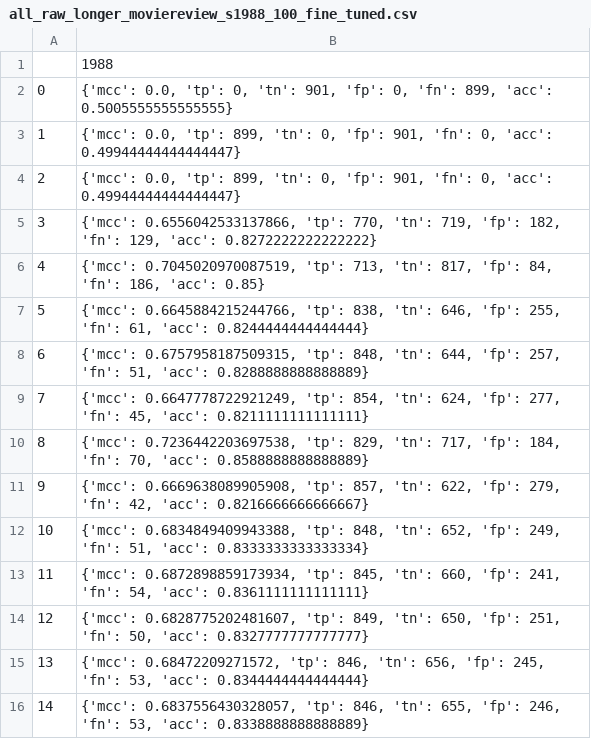
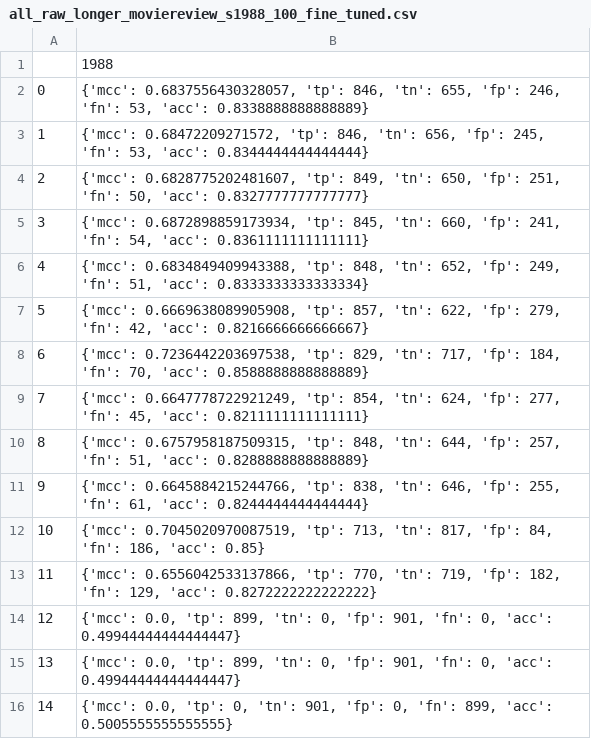
Before and after one commit to GeorgeLuImmortal/Hierarchical-BERT-Model-with-Limited-Labelled-Data, a CSV file: outputs/fine_tuned_results/all_raw_longer_moviereview_s1988_100_fine_tuned.csv, drawn as a sheet.

```diff
--- a/outputs/fine_tuned_results/all_raw_longer_moviereview_s1988_100_fine_tuned.csv
+++ b/outputs/fine_tuned_results/all_raw_longer_moviereview_s1988_100_fine_tuned.csv
@@ -1,16 +1,16 @@
 ,1988
-0,"{'mcc': 0.0, 'tp': 0, 'tn': 901, 'fp': 0, 'fn': 899, 'acc': 0.5005555555555555}"
-1,"{'mcc': 0.0, 'tp': 899, 'tn': 0, 'fp': 901, 'fn': 0, 'acc': 0.49944444444444447}"
-2,"{'mcc': 0.0, 'tp': 899, 'tn': 0, 'fp': 901, 'fn': 0, 'acc': 0.49944444444444447}"
-3,"{'mcc': 0.6556042533137866, 'tp': 770, 'tn': 719, 'fp': 182, 'fn': 129, 'acc': 0.8272222222222222}"
-4,"{'mcc': 0.7045020970087519, 'tp': 713, 'tn': 817, 'fp': 84, 'fn': 186, 'acc': 0.85}"
-5,"{'mcc': 0.6645884215244766, 'tp': 838, 'tn': 646, 'fp': 255, 'fn': 61, 'acc': 0.8244444444444444}"
-6,"{'mcc': 0.6757958187509315, 'tp': 848, 'tn': 644, 'fp': 257, 'fn': 51, 'acc': 0.8288888888888889}"
+0,"{'mcc': 0.6837556430328057, 'tp': 846, 'tn': 655, 'fp': 246, 'fn': 53, 'acc': 0.8338888888888889}"
+1,"{'mcc': 0.68472209271572, 'tp': 846, 'tn': 656, 'fp': 245, 'fn': 53, 'acc': 0.8344444444444444}"
+2,"{'mcc': 0.6828775202481607, 'tp': 849, 'tn': 650, 'fp': 251, 'fn': 50, 'acc': 0.8327777777777777}"
+3,"{'mcc': 0.6872898859173934, 'tp': 845, 'tn': 660, 'fp': 241, 'fn': 54, 'acc': 0.8361111111111111}"
+4,"{'mcc': 0.6834849409943388, 'tp': 848, 'tn': 652, 'fp': 249, 'fn': 51, 'acc': 0.8333333333333334}"
+5,"{'mcc': 0.6669638089905908, 'tp': 857, 'tn': 622, 'fp': 279, 'fn': 42, 'acc': 0.8216666666666667}"
+6,"{'mcc': 0.7236442203697538, 'tp': 829, 'tn': 717, 'fp': 184, 'fn': 70, 'acc': 0.8588888888888889}"
 7,"{'mcc': 0.6647778722921249, 'tp': 854, 'tn': 624, 'fp': 277, 'fn': 45, 'acc': 0.8211111111111111}"
-8,"{'mcc': 0.7236442203697538, 'tp': 829, 'tn': 717, 'fp': 184, 'fn': 70, 'acc': 0.8588888888888889}"
-9,"{'mcc': 0.6669638089905908, 'tp': 857, 'tn': 622, 'fp': 279, 'fn': 42, 'acc': 0.8216666666666667}"
-10,"{'mcc': 0.6834849409943388, 'tp': 848, 'tn': 652, 'fp': 249, 'fn': 51, 'acc': 0.8333333333333334}"
-11,"{'mcc': 0.6872898859173934, 'tp': 845, 'tn': 660, 'fp': 241, 'fn': 54, 'acc': 0.8361111111111111}"
-12,"{'mcc': 0.6828775202481607, 'tp': 849, 'tn': 650, 'fp': 251, 'fn': 50, 'acc': 0.8327777777777777}"
-13,"{'mcc': 0.68472209271572, 'tp': 846, 'tn': 656, 'fp': 245, 'fn': 53, 'acc': 0.8344444444444444}"
-14,"{'mcc': 0.6837556430328057, 'tp': 846, 'tn': 655, 'fp': 246, 'fn': 53, 'acc': 0.8338888888888889}"
+8,"{'mcc': 0.6757958187509315, 'tp': 848, 'tn': 644, 'fp': 257, 'fn': 51, 'acc': 0.8288888888888889}"
+9,"{'mcc': 0.6645884215244766, 'tp': 838, 'tn': 646, 'fp': 255, 'fn': 61, 'acc': 0.8244444444444444}"
+10,"{'mcc': 0.7045020970087519, 'tp': 713, 'tn': 817, 'fp': 84, 'fn': 186, 'acc': 0.85}"
+11,"{'mcc': 0.6556042533137866, 'tp': 770, 'tn': 719, 'fp': 182, 'fn': 129, 'acc': 0.8272222222222222}"
+12,"{'mcc': 0.0, 'tp': 899, 'tn': 0, 'fp': 901, 'fn': 0, 'acc': 0.49944444444444447}"
+13,"{'mcc': 0.0, 'tp': 899, 'tn': 0, 'fp': 901, 'fn': 0, 'acc': 0.49944444444444447}"
+14,"{'mcc': 0.0, 'tp': 0, 'tn': 901, 'fp': 0, 'fn': 899, 'acc': 0.5005555555555555}"
```
Also changed, not shown: outputs/fine_tuned_results/all_raw_longer_moviereview_s1989_100_fine_tuned.csv, outputs/fine_tuned_results/all_raw_longer_moviereview_s1989_50_fine_tuned.csv, 16 other files.
